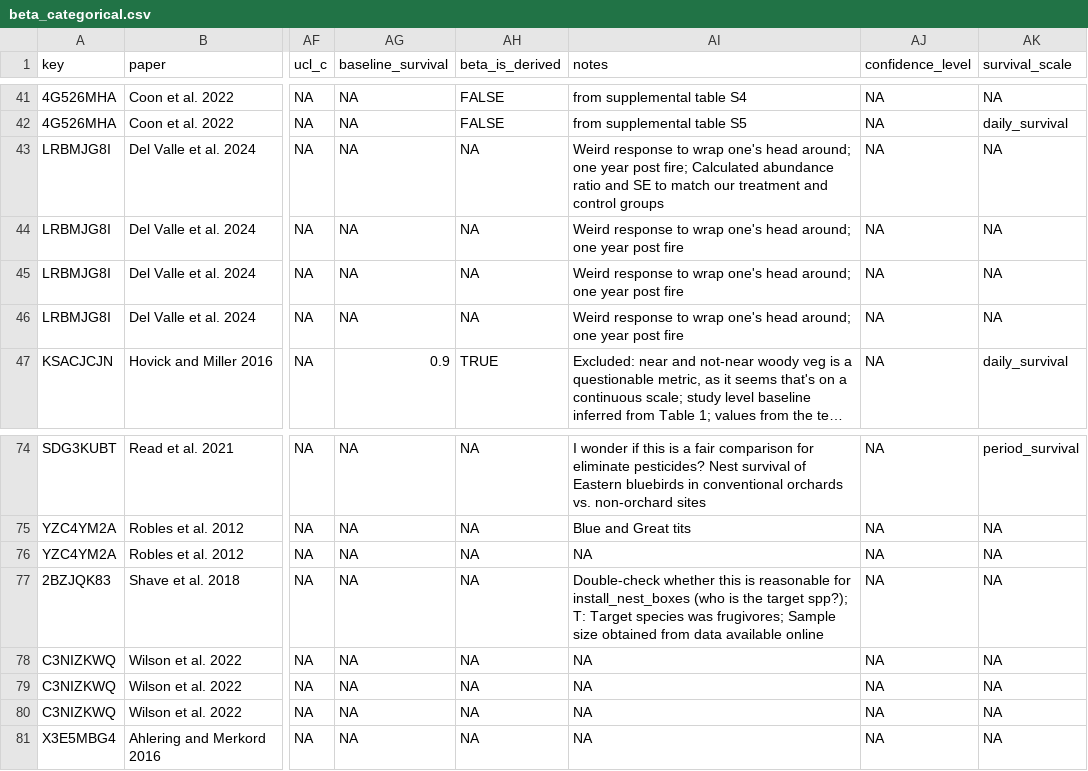
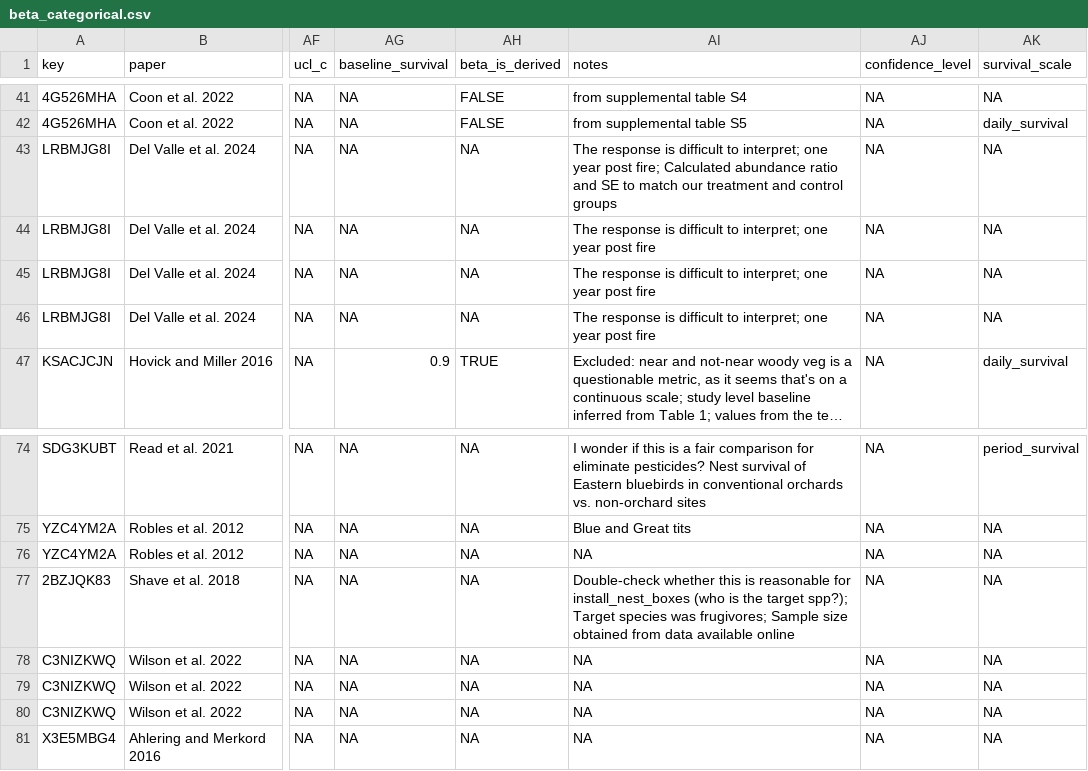
Before and after one commit to evansbrians/bmp_meta-analysis, a CSV file: data/processed/cleaned_data/beta_categorical.csv, drawn as a sheet; only a part is shown, gaps mark what is left out; long unchanged cells end in …; the diff names each change by its address in the sheet, - before the commit and + after, or states it on an @@ line.

```diff
--- a/data/processed/cleaned_data/beta_categorical.csv
+++ b/data/processed/cleaned_data/beta_categorical.csv
-AI43 (notes): Weird response to wrap one's head around; one year…
+AI43 (notes): The response is difficult to interpret; one year…
-AI44:AI46 (notes): Weird response to wrap one's head around; one year…
+AI44:AI46 (notes): The response is difficult to interpret; one year…
-AI77 (notes): …target spp?); T: Target species…
+AI77 (notes): …target spp?); Target species…
```
Also changed, not shown: data/processed/cleaned_data/mean_diff.csv, data/processed/cleaned_data/other_categorical.csv, 23 other files.
